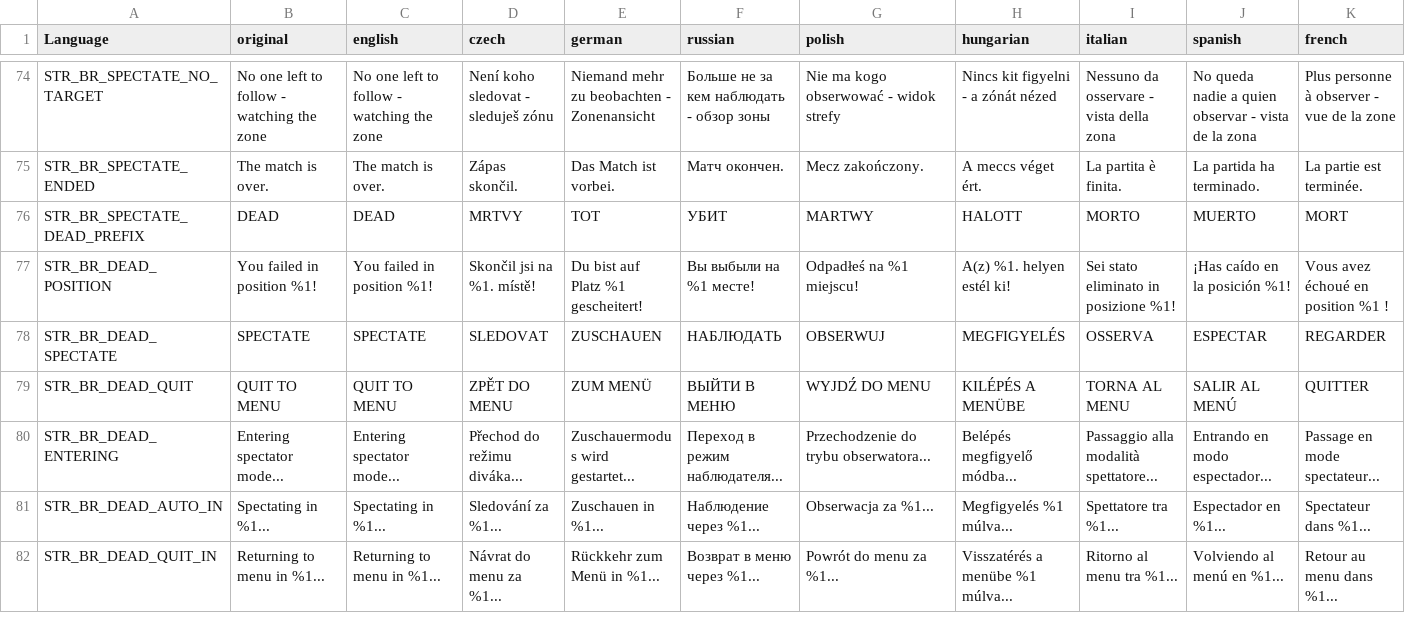
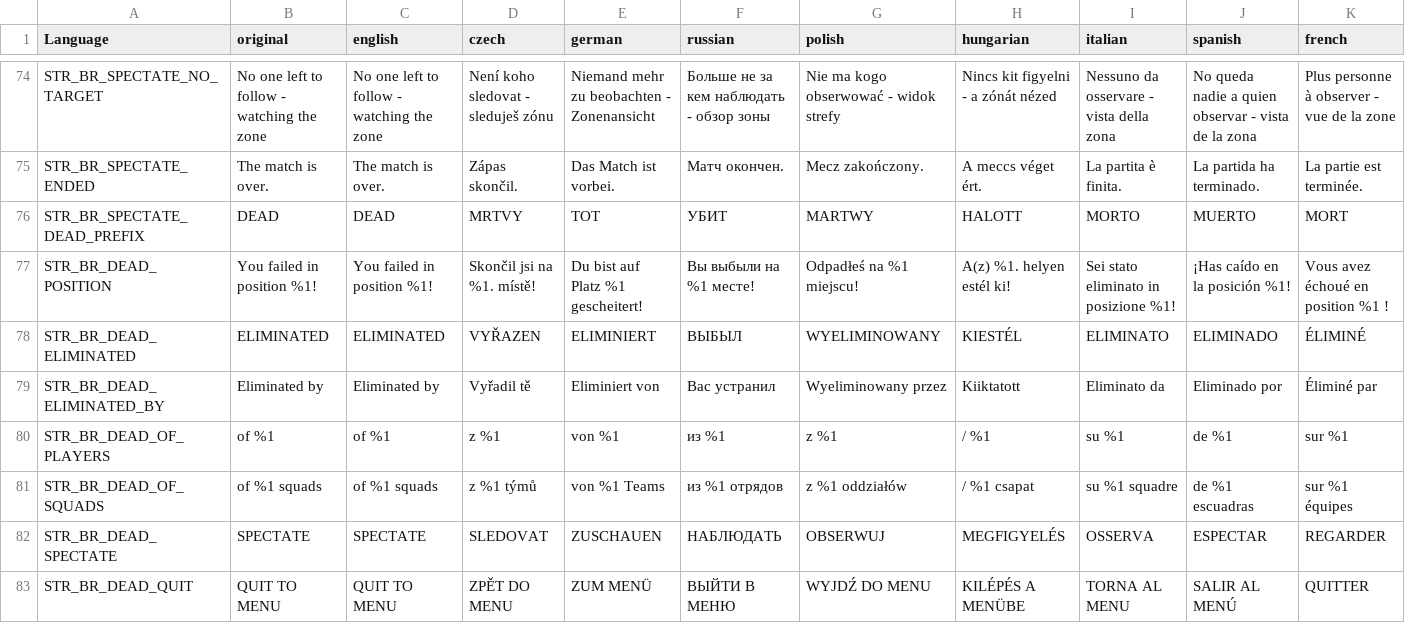
Before and after one commit to LeMyst/Vigrid-BattleRoyale, a CSV file: LanguageCore/stringtable.csv, drawn as a sheet; only a part is shown, gaps mark what is left out; the shorter side is filled out with more unchanged rows; rows hold the shown columns only; the diff names each change by its address in the sheet, - before the commit and + after, or states it on an @@ line.

```diff
--- a/LanguageCore/stringtable.csv
+++ b/LanguageCore/stringtable.csv
+row 78: STR_BR_DEAD_ELIMINATED | ELIMINATED | ELIMINATED | VYŘAZEN | ELIMINIERT | ВЫБЫЛ | WYELIMINOWANY | KIESTÉL | ELIMINATO | ELIMINADO | ÉLIMINÉ
+row 79: STR_BR_DEAD_ELIMINATED_BY | Eliminated by | Eliminated by | Vyřadil tě | Eliminiert von | Вас устранил | Wyeliminowany przez | Kiiktatott | Eliminato da | Eliminado por | Éliminé par
+row 80: STR_BR_DEAD_OF_PLAYERS | of %1 | of %1 | z %1 | von %1 | из %1 | z %1 | / %1 | su %1 | de %1 | sur %1
+row 81: STR_BR_DEAD_OF_SQUADS | of %1 squads | of %1 squads | z %1 týmů | von %1 Teams | из %1 отрядов | z %1 oddziałów | / %1 csapat | su %1 squadre | de %1 escuadras | sur %1 équipes
```
Also changed, not shown: 8 other files.
